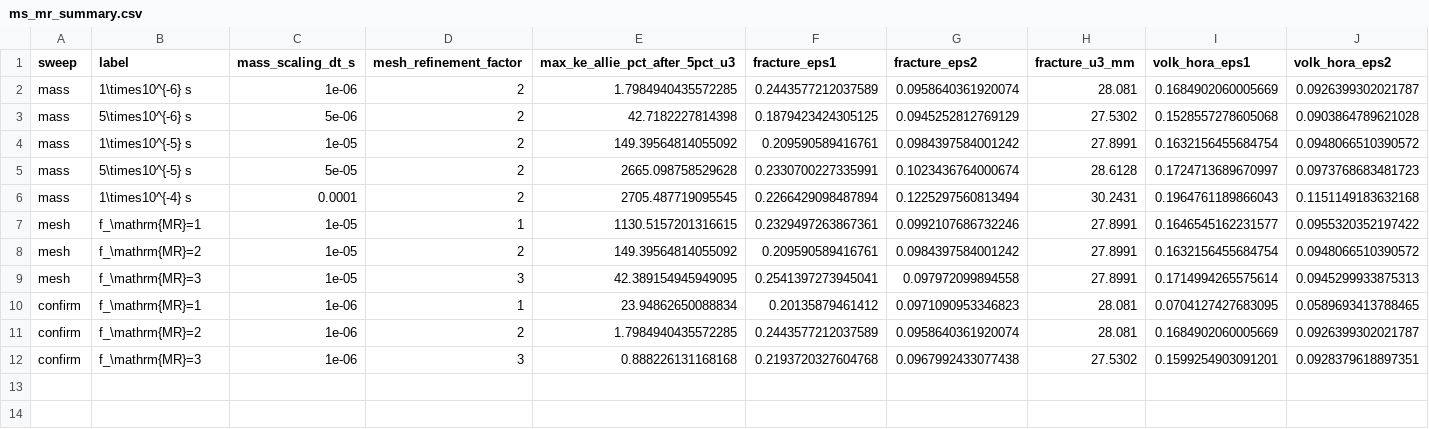
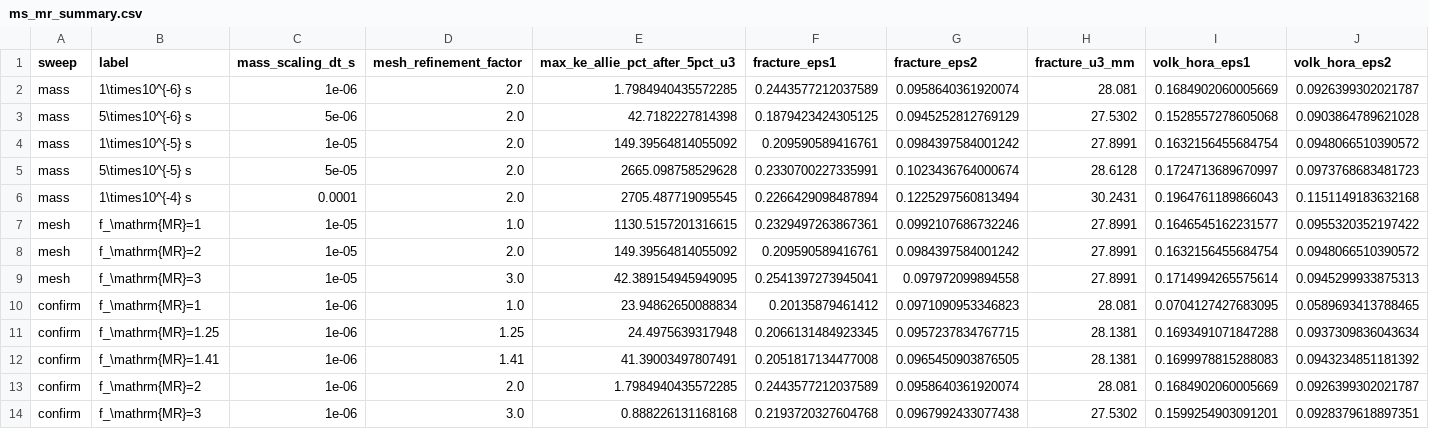
Before and after one commit to andrecruzf/AbaqusProject, a CSV file: report/img/results/ms_mr_summary.csv, drawn as a sheet; only a part is shown; addresses are those after the commit; rows hold the shown columns only; the diff names each change by its address in the sheet, - before the commit and + after, or states it on an @@ line.

Commit message:
Update mesh refinement graphs

```diff
--- a/report/img/results/ms_mr_summary.csv
+++ b/report/img/results/ms_mr_summary.csv
-D2:D6 (mesh_refinement_factor): 2
+D2:D6 (mesh_refinement_factor): 2.0
-D7 (mesh_refinement_factor): 1
+D7 (mesh_refinement_factor): 1.0
-D8 (mesh_refinement_factor): 2
+D8 (mesh_refinement_factor): 2.0
-D9 (mesh_refinement_factor): 3
+D9 (mesh_refinement_factor): 3.0
-D10 (mesh_refinement_factor): 1
+D10 (mesh_refinement_factor): 1.0
+row 11: confirm | f_\mathrm{MR}=1.25 | 1e-06 | 1.25 | 24.4975639317948 | 0.2066131484923345 | 0.0957237834767715 | 28.1381 | 0.1693491071847288 | 0.0937309836043634
+row 12: confirm | f_\mathrm{MR}=1.41 | 1e-06 | 1.41 | 41.39003497807491 | 0.2051817134477008 | 0.0965450903876505 | 28.1381 | 0.1699978815288083 | 0.0943234851181392
-D13 (mesh_refinement_factor): 2
+D13 (mesh_refinement_factor): 2.0
-D14 (mesh_refinement_factor): 3
+D14 (mesh_refinement_factor): 3.0
```
Also changed, not shown: 22 other files.
